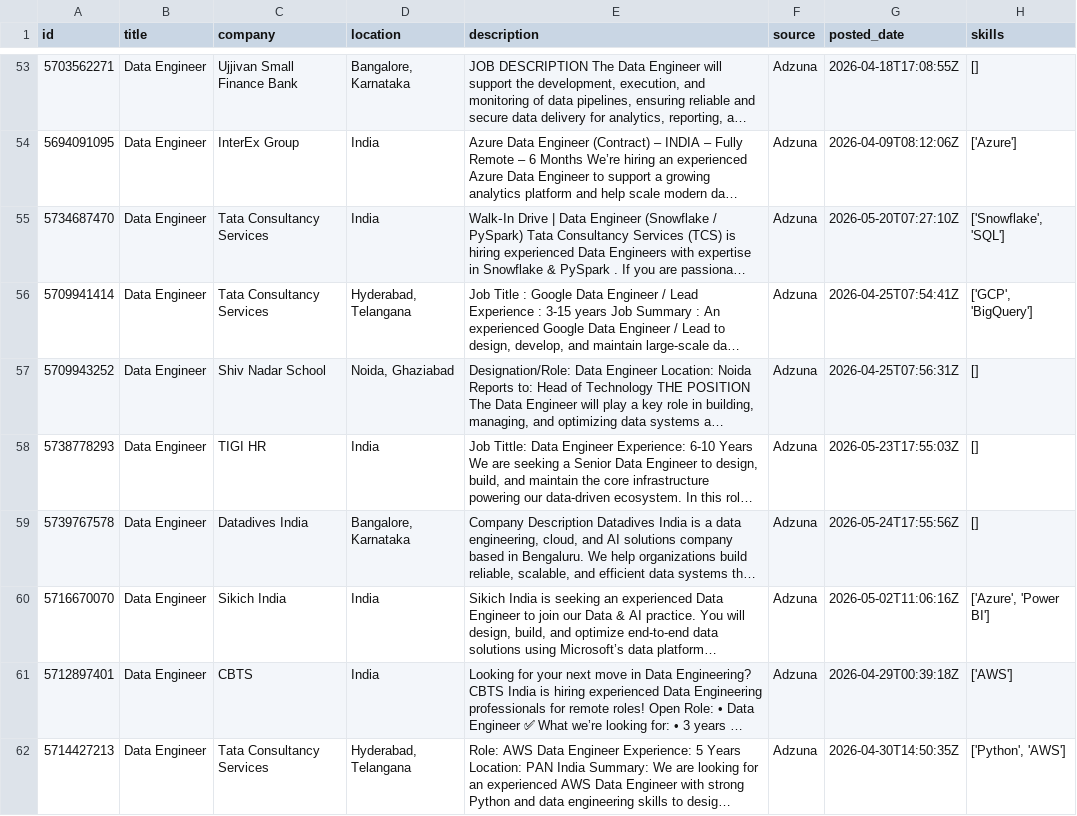
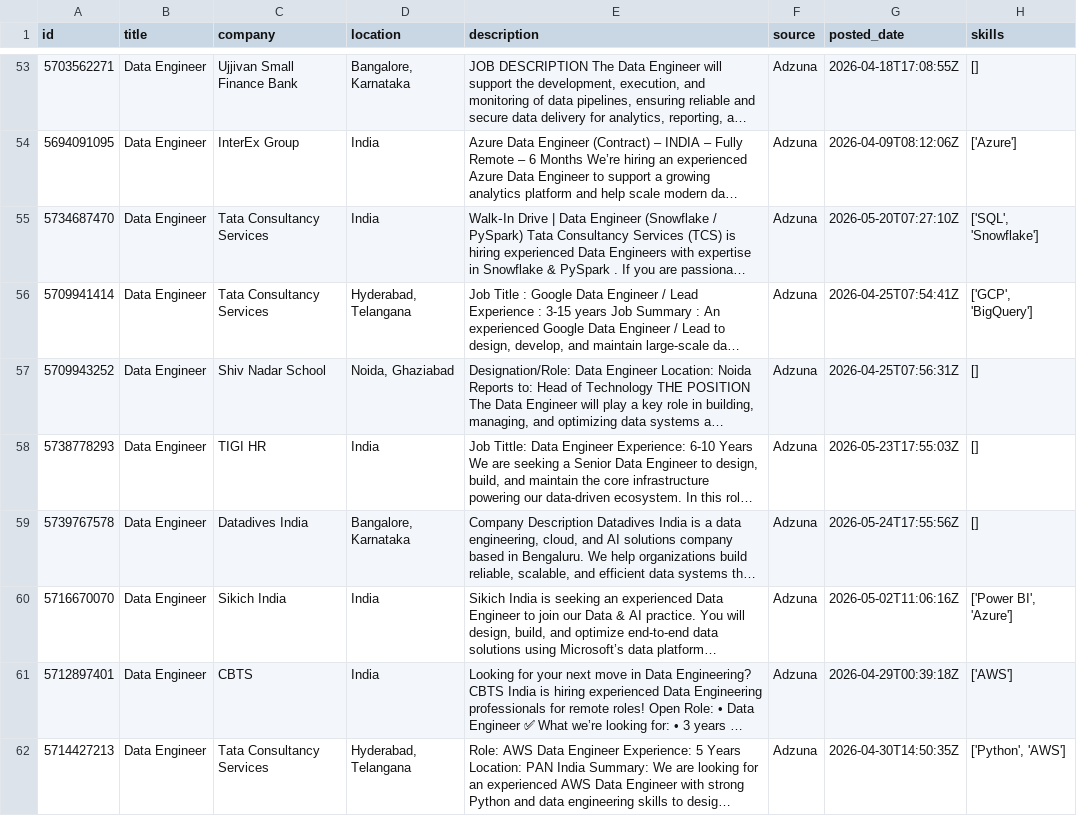
Before and after one commit to ShivaniEzhil/SkillTrend, a CSV file: data/processed/processed_jobs.csv, drawn as a sheet; only a part is shown, gaps mark what is left out; long unchanged cells end in …; the diff covers the shown part only; the diff names each change by its address in the sheet, - before the commit and + after, or states it on an @@ line.

```diff
--- a/data/processed/processed_jobs.csv
+++ b/data/processed/processed_jobs.csv
-H55 (skills): ['Snowflake', 'SQL']
+H55 (skills): ['SQL', 'Snowflake']
-H60 (skills): ['Azure', 'Power BI']
+H60 (skills): ['Power BI', 'Azure']
```
Also changed, not shown: 1 added row, 1 moved row and 38 edited cells elsewhere in this file, 1 other file.
